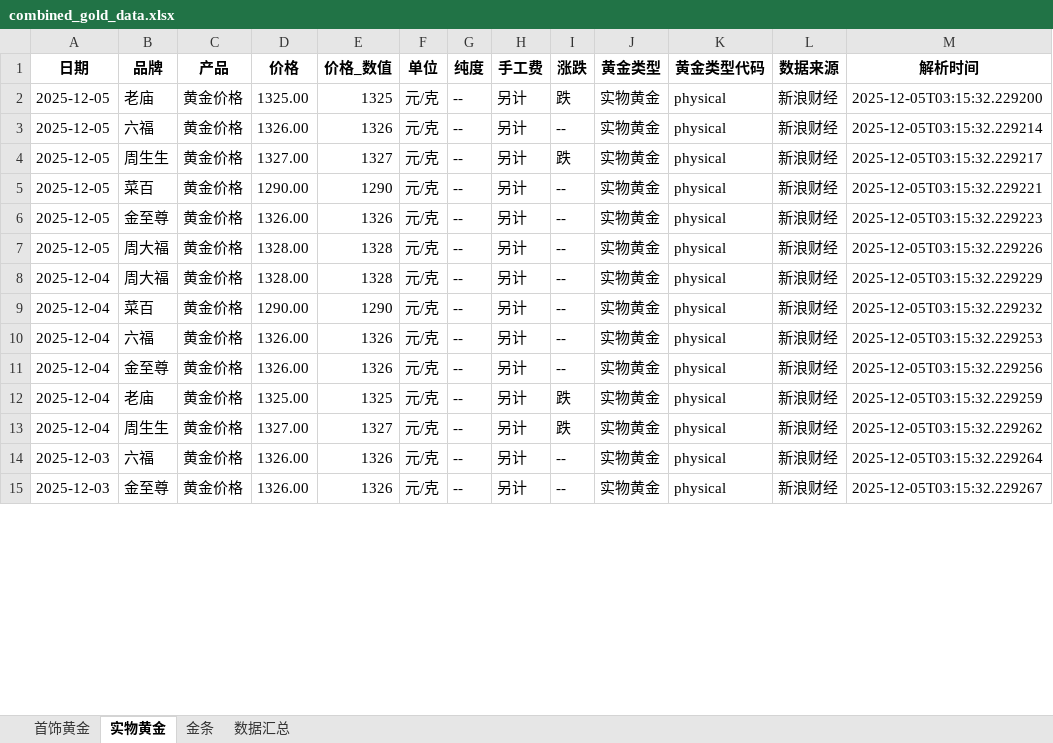
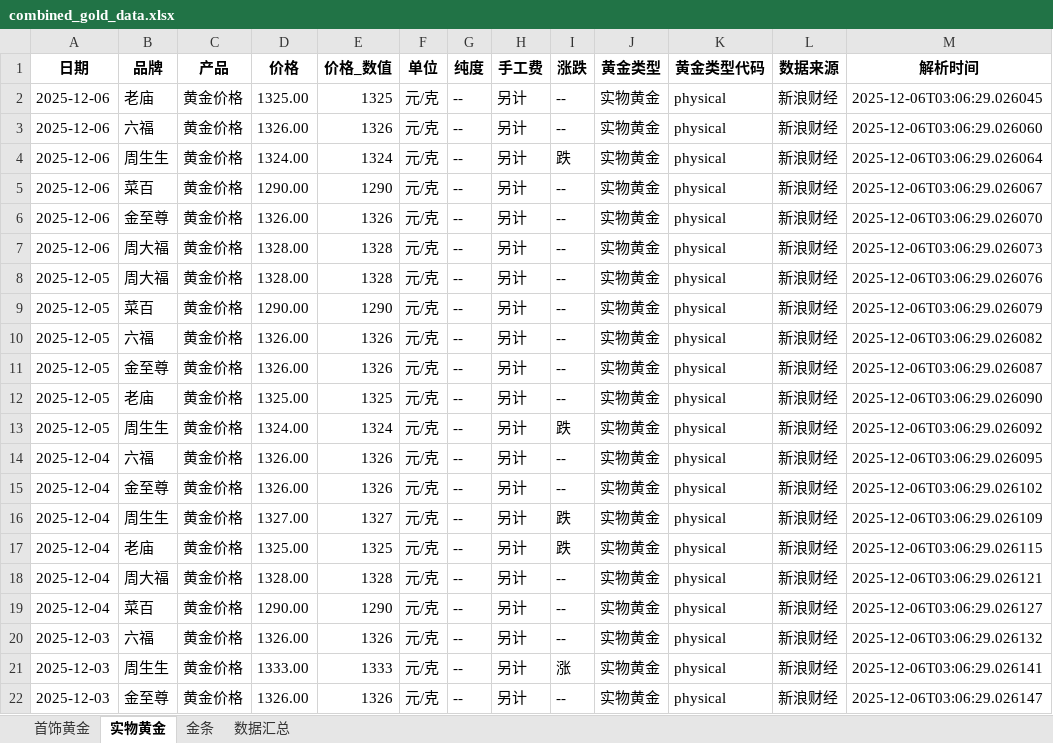
Before and after one commit to chengazhen/python-gold, an Excel workbook: combined_gold_data.xlsx, sheet 实物黄金, drawn as a sheet; only a part is shown; values as stored, in another font and other column widths than the file's, no borders; addresses are those after the commit; the diff covers the shown part only; the diff names each change by its address in the sheet, - before the commit and + after, or states it on an @@ line.

```diff
--- a/combined_gold_data.xlsx (sheet 实物黄金)
+++ b/combined_gold_data.xlsx (sheet 实物黄金)
-A2:A7 (日期): 2025-12-05
+A2:A7 (日期): 2025-12-06
-I2 (涨跌): 跌
+I2 (涨跌): --
-M2 (解析时间): 2025-12-05T03:15:32.229200
+M2 (解析时间): 2025-12-06T03:06:29.026045
-M3 (解析时间): 2025-12-05T03:15:32.229214
+M3 (解析时间): 2025-12-06T03:06:29.026060
-D4 (价格): 1327.00
+D4 (价格): 1324.00
-E4 (价格_数值): 1327
+E4 (价格_数值): 1324
-M4 (解析时间): 2025-12-05T03:15:32.229217
+M4 (解析时间): 2025-12-06T03:06:29.026064
-M5 (解析时间): 2025-12-05T03:15:32.229221
+M5 (解析时间): 2025-12-06T03:06:29.026067
-M6 (解析时间): 2025-12-05T03:15:32.229223
+M6 (解析时间): 2025-12-06T03:06:29.026070
-M7 (解析时间): 2025-12-05T03:15:32.229226
+M7 (解析时间): 2025-12-06T03:06:29.026073
-A8:A9 (日期): 2025-12-04
+A8:A9 (日期): 2025-12-05
-M8 (解析时间): 2025-12-05T03:15:32.229229
+M8 (解析时间): 2025-12-06T03:06:29.026076
-M9 (解析时间): 2025-12-05T03:15:32.229232
+M9 (解析时间): 2025-12-06T03:06:29.026079
+row 10: 2025-12-05 | 六福 | 黄金价格 | 1326.00 | 1326 | 元/克 | -- | 另计 | -- | 实物黄金 | physical | 新浪财经 | 2025-12-06T03:06:29.026082
+row 11: 2025-12-05 | 金至尊 | 黄金价格 | 1326.00 | 1326 | 元/克 | -- | 另计 | -- | 实物黄金 | physical | 新浪财经 | 2025-12-06T03:06:29.026087
+row 12: 2025-12-05 | 老庙 | 黄金价格 | 1325.00 | 1325 | 元/克 | -- | 另计 | -- | 实物黄金 | physical | 新浪财经 | 2025-12-06T03:06:29.026090
+row 13: 2025-12-05 | 周生生 | 黄金价格 | 1324.00 | 1324 | 元/克 | -- | 另计 | 跌 | 实物黄金 | physical | 新浪财经 | 2025-12-06T03:06:29.026092
-M14 (解析时间): 2025-12-05T03:15:32.229253
+M14 (解析时间): 2025-12-06T03:06:29.026095
-M15 (解析时间): 2025-12-05T03:15:32.229256
+M15 (解析时间): 2025-12-06T03:06:29.026102
+row 16: 2025-12-04 | 周生生 | 黄金价格 | 1327.00 | 1327 | 元/克 | -- | 另计 | 跌 | 实物黄金 | physical | 新浪财经 | 2025-12-06T03:06:29.026109
-M17 (解析时间): 2025-12-05T03:15:32.229259
+M17 (解析时间): 2025-12-06T03:06:29.026115
-B18 (品牌): 周生生
+B18 (品牌): 周大福
-D18 (价格): 1327.00
+D18 (价格): 1328.00
-E18 (价格_数值): 1327
+E18 (价格_数值): 1328
-I18 (涨跌): 跌
+I18 (涨跌): --
-M18 (解析时间): 2025-12-05T03:15:32.229262
+M18 (解析时间): 2025-12-06T03:06:29.026121
+row 19: 2025-12-04 | 菜百 | 黄金价格 | 1290.00 | 1290 | 元/克 | -- | 另计 | -- | 实物黄金 | physical | 新浪财经 | 2025-12-06T03:06:29.026127
-M20 (解析时间): 2025-12-05T03:15:32.229264
+M20 (解析时间): 2025-12-06T03:06:29.026132
+row 21: 2025-12-03 | 周生生 | 黄金价格 | 1333.00 | 1333 | 元/克 | -- | 另计 | 涨 | 实物黄金 | physical | 新浪财经 | 2025-12-06T03:06:29.026141
-M22 (解析时间): 2025-12-05T03:15:32.229267
+M22 (解析时间): 2025-12-06T03:06:29.026147
```
Also changed, not shown: 1 added row, 8 removed rows and 79 edited cells elsewhere in this sheet, sheet 金条, sheet 首饰黄金, sheet 数据汇总, gold_bar_latest.xlsx, jewelry_gold_latest.xlsx, 11 other files.
